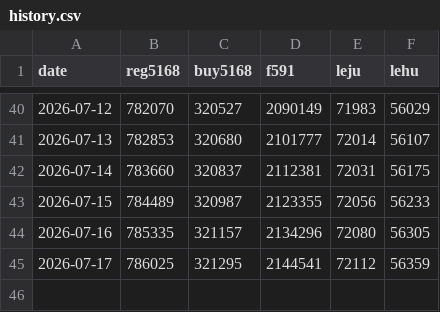
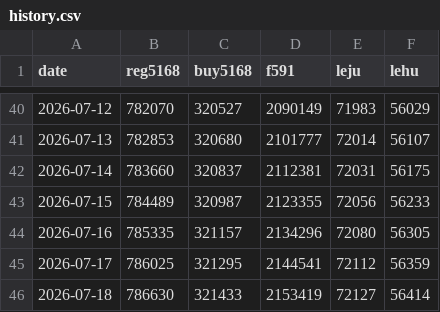
Before and after one commit to g1128-lol/line-oa-monitor, a CSV file: data/history.csv, drawn as a sheet; only a part is shown, gaps mark what is left out; the diff names each change by its address in the sheet, - before the commit and + after, or states it on an @@ line.

```diff
--- a/data/history.csv
+++ b/data/history.csv
+row 46: 2026-07-18 | 786630 | 321433 | 2153419 | 72127 | 56414
```
